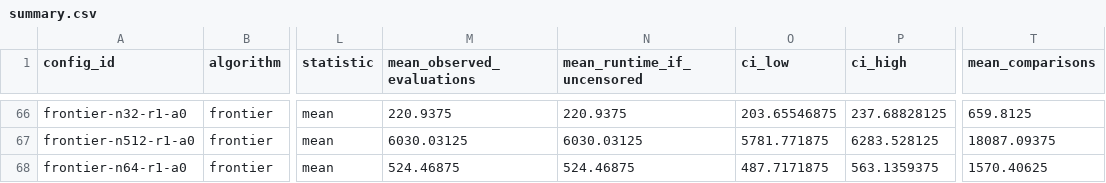
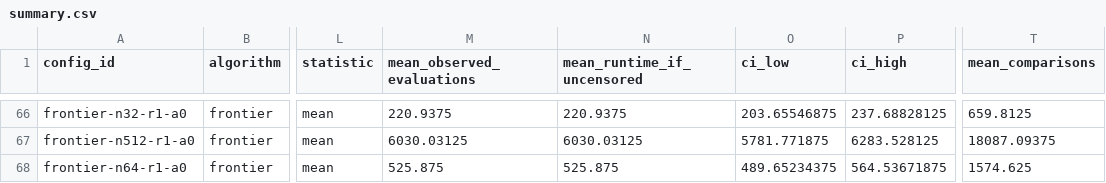
Before and after one commit to parthchvn/MOEA-D, a CSV file: evidence/neighborhoods/summary.csv, drawn as a sheet; only a part is shown, gaps mark what is left out; the diff names each change by its address in the sheet, - before the commit and + after, or states it on an @@ line.

```diff
--- a/evidence/neighborhoods/summary.csv
+++ b/evidence/neighborhoods/summary.csv
-M68 (mean_observed_evaluations): 524.46875
+M68 (mean_observed_evaluations): 525.875
-N68 (mean_runtime_if_uncensored): 524.46875
+N68 (mean_runtime_if_uncensored): 525.875
-O68 (ci_low): 487.7171875
+O68 (ci_low): 489.65234375
-P68 (ci_high): 563.1359375
+P68 (ci_high): 564.53671875
-T68 (mean_comparisons): 1570.40625
+T68 (mean_comparisons): 1574.625
```
Also changed, not shown: evidence/neighborhoods/runs.csv, 3 other files.
